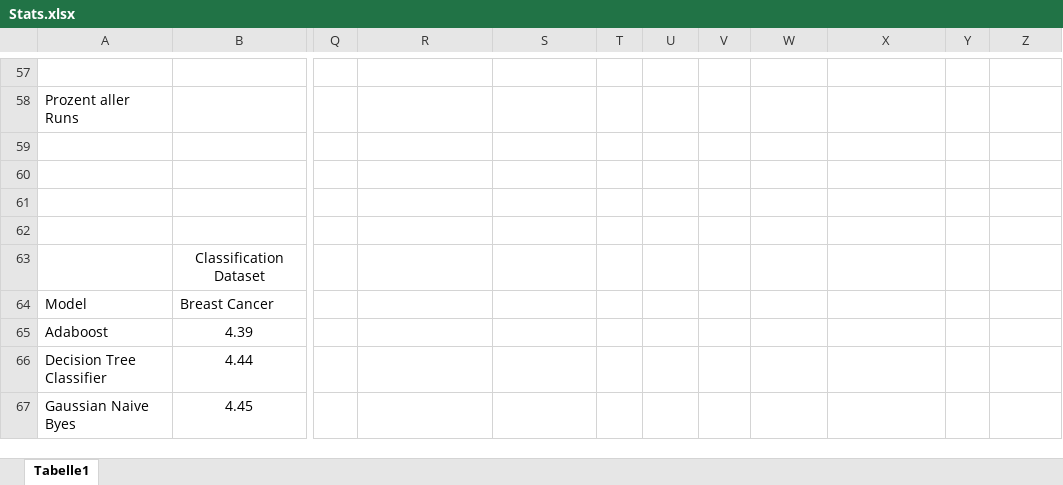
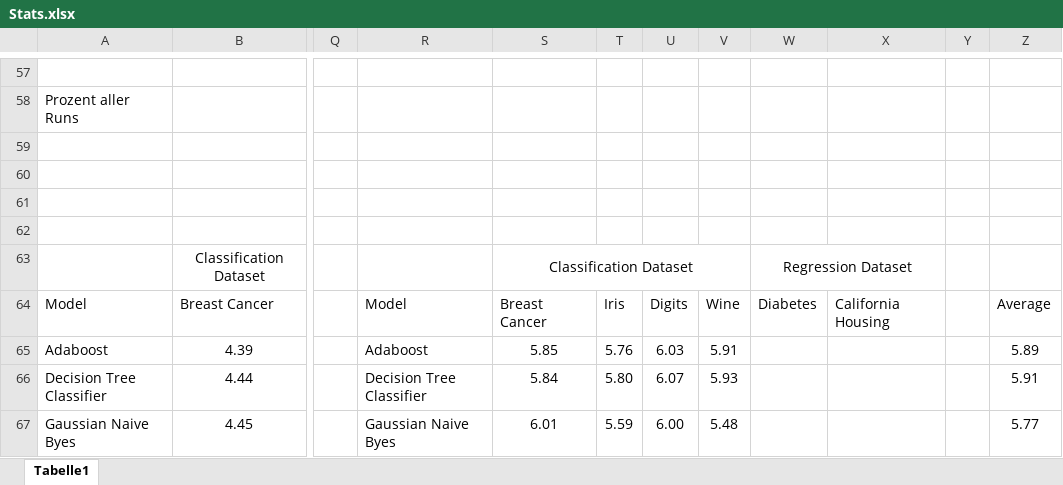
Before and after one commit to ShadNick/Evaluation-of-e-Fold-Cross-Validation, an Excel workbook: Documents/Stats.xlsx, sheet Tabelle1, drawn as a sheet; only a part is shown, gaps mark what is left out; values as stored, in another font and other column widths than the file's, no borders; the diff covers the shown part only; the diff names each change by its address in the sheet, - before the commit and + after, or states it on an @@ line.

```diff
--- a/Documents/Stats.xlsx (sheet Tabelle1)
+++ b/Documents/Stats.xlsx (sheet Tabelle1)
-S63: (empty)
+S63: Classification Dataset
+S63:V63 merged
-W63: (empty)
+W63: Regression Dataset
+W63:X63 merged
-R64: (empty)
+R64: Model
-S64: (empty)
+S64: Breast Cancer
-T64: (empty)
+T64: Iris
-U64: (empty)
+U64: Digits
-V64: (empty)
+V64: Wine
-W64: (empty)
+W64: Diabetes
-X64: (empty)
+X64: California Housing
-Z64: (empty)
+Z64: Average
-R65: (empty)
+R65: Adaboost
-S65: (empty)
+S65: 5.85
-T65: (empty)
+T65: 5.76
-U65: (empty)
+U65: 6.03
-V65: (empty)
+V65: 5.91
-Z65: (empty)
+Z65: 5.89
-R66: (empty)
+R66: Decision Tree Classifier
-S66: (empty)
+S66: 5.84
-T66: (empty)
+T66: 5.80
-U66: (empty)
+U66: 6.07
-V66: (empty)
+V66: 5.93
-Z66: (empty)
+Z66: 5.91
-R67: (empty)
+R67: Gaussian Naive Byes
-S67: (empty)
+S67: 6.01
-T67: (empty)
+T67: 5.59
-U67: (empty)
+U67: 6.00
-V67: (empty)
+V67: 5.48
-Z67: (empty)
+Z67: 5.77
```
Also changed, not shown: 51 added rows, 3 removed rows, 1 moved row and 369 edited cells elsewhere in this sheet, 5 other files.
